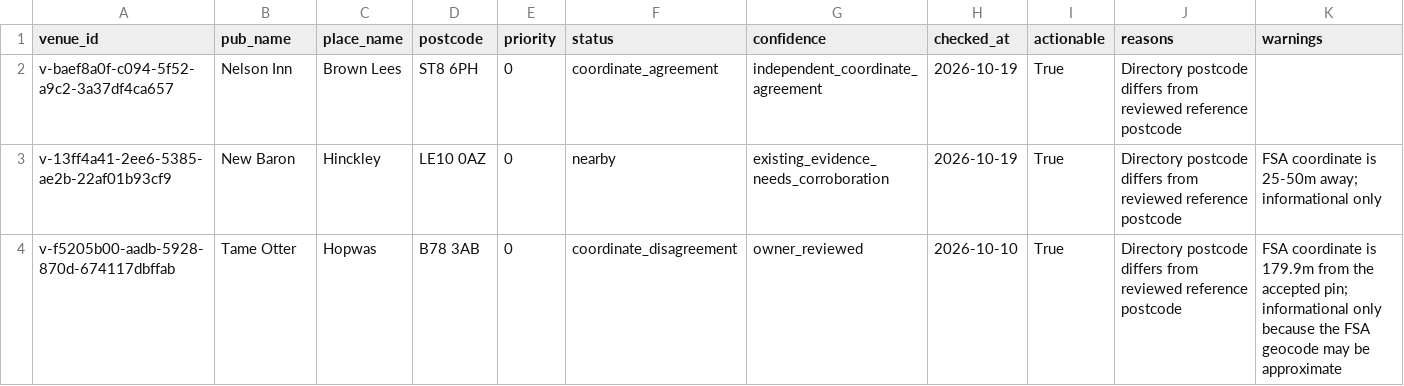
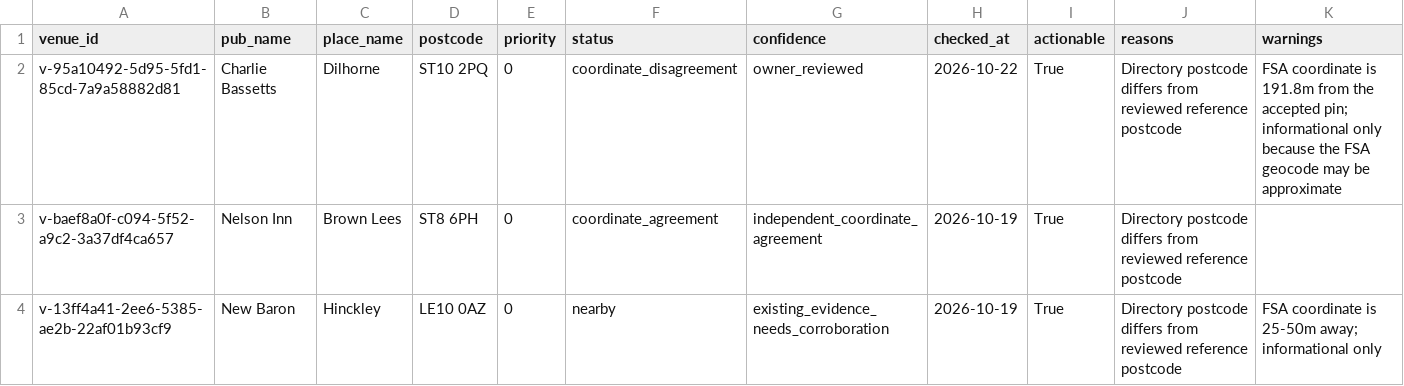
Before and after one commit to bristolbagpiper/BassBeerMap, a CSV file: audit/full-location-audit.csv, drawn as a sheet; only a part is shown; the shorter side is filled out with more unchanged rows; the diff covers the shown part only.

```diff
--- a/audit/full-location-audit.csv
+++ b/audit/full-location-audit.csv
@@ -1,2 +1,3 @@
 venue_id,pub_name,place_name,postcode,priority,status,confidence,checked_at,actionable,reasons,warnings
+v-95a10492-5d95-5fd1-85cd-7a9a58882d81,Charlie Bassetts,Dilhorne,ST10 2PQ,0,coordinate_disagreement,owner_reviewed,2026-10-22,True,Directory postcode differs from reviewed reference postcode,FSA coordinate is 191.8m from the accepted pin; informational only because the FSA geocode may be approximate
 v-baef8a0f-c094-5f52-a9c2-3a37df4ca657,Nelson Inn,Brown Lees,ST8 6PH,0,coordinate_agreement,independent_coordinate_agreement,2026-10-19,True,Directory postcode differs from reviewed reference postcode,
```
Also changed, not shown: 1 added row, 2 removed rows and 57 edited cells elsewhere in this file, 5 other files.
